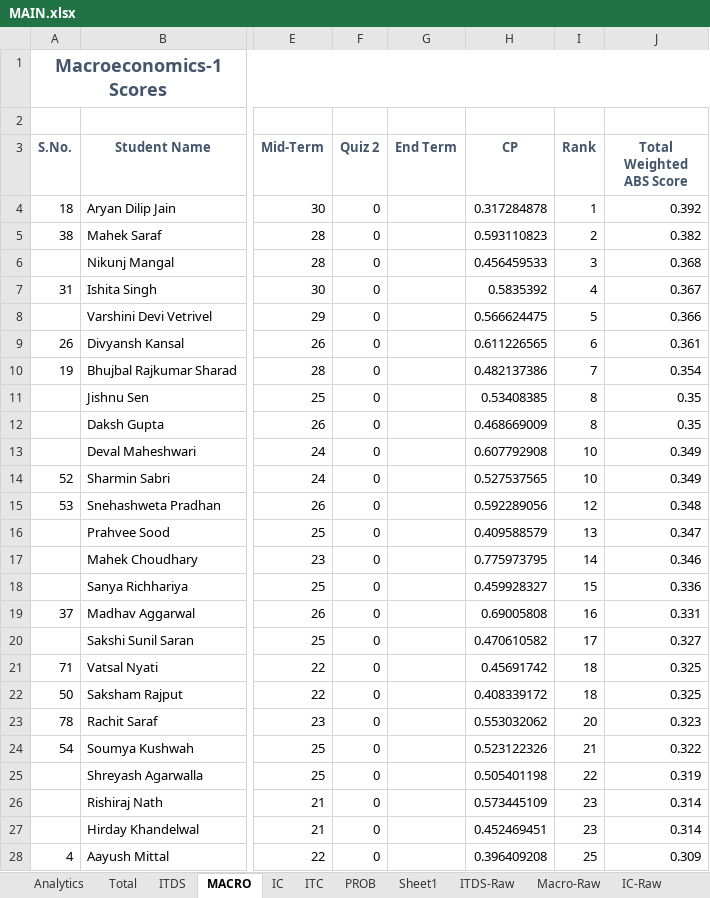
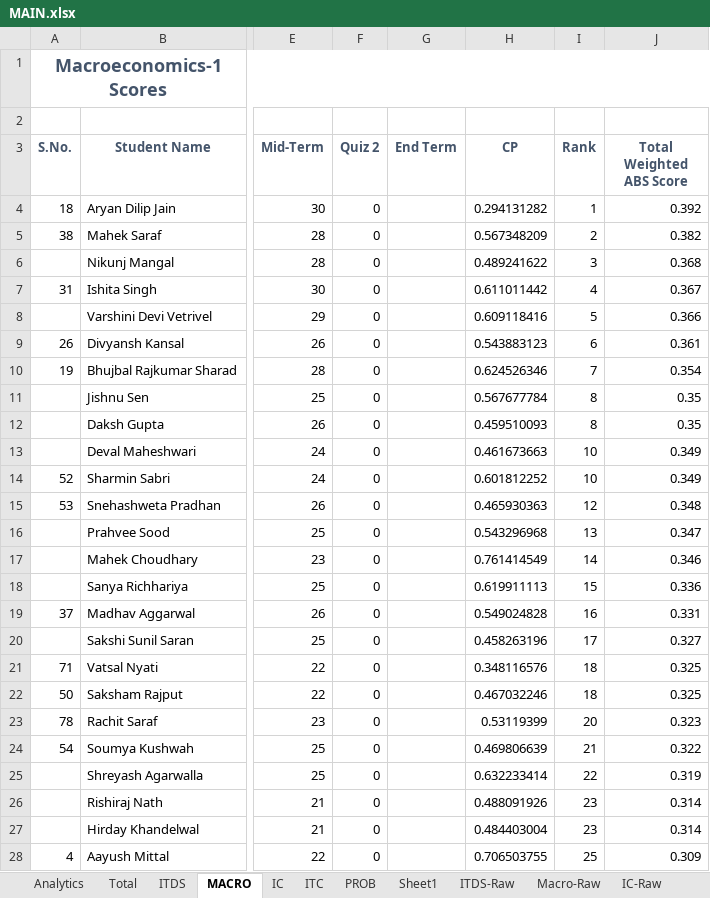
Before and after one commit to Franklin-oss/grade-analysis, an Excel workbook: Sheets/MAIN.xlsx, sheet MACRO, drawn as a sheet; only a part is shown, gaps mark what is left out; values as stored, in another font and other column widths than the file's, no borders; charts and pictures and conditional formats and table styles not drawn; the diff covers the shown part only; the diff names each change by its address in the sheet, - before the commit and + after, or states it on an @@ line.

```diff
--- a/Sheets/MAIN.xlsx (sheet MACRO)
+++ b/Sheets/MAIN.xlsx (sheet MACRO)
-H4 (CP): 0.317284878
+H4 (CP): 0.294131282
-H5 (CP): 0.593110823
+H5 (CP): 0.567348209
-H6 (CP): 0.456459533
+H6 (CP): 0.489241622
-H7 (CP): 0.5835392
+H7 (CP): 0.611011442
-H8 (CP): 0.566624475
+H8 (CP): 0.609118416
-H9 (CP): 0.611226565
+H9 (CP): 0.543883123
-H10 (CP): 0.482137386
+H10 (CP): 0.624526346
-H11 (CP): 0.53408385
+H11 (CP): 0.567677784
-H12 (CP): 0.468669009
+H12 (CP): 0.459510093
-H13 (CP): 0.607792908
+H13 (CP): 0.461673663
-H14 (CP): 0.527537565
+H14 (CP): 0.601812252
-H15 (CP): 0.592289056
+H15 (CP): 0.465930363
-H16 (CP): 0.409588579
+H16 (CP): 0.543296968
-H17 (CP): 0.775973795
+H17 (CP): 0.761414549
-H18 (CP): 0.459928327
+H18 (CP): 0.619911113
-H19 (CP): 0.69005808
+H19 (CP): 0.549024828
-H20 (CP): 0.470610582
+H20 (CP): 0.458263196
-H21 (CP): 0.45691742
+H21 (CP): 0.348116576
-H22 (CP): 0.408339172
+H22 (CP): 0.467032246
-H23 (CP): 0.553032062
+H23 (CP): 0.53119399
-H24 (CP): 0.523122326
+H24 (CP): 0.469806639
-H25 (CP): 0.505401198
+H25 (CP): 0.632233414
-H26 (CP): 0.573445109
+H26 (CP): 0.488091926
-H27 (CP): 0.452469451
+H27 (CP): 0.484403004
-H28 (CP): 0.396409208
+H28 (CP): 0.706503755
```
Also changed, not shown: 132 edited cells elsewhere in this sheet, charts or pictures, Sheets/Component-Wise Breakdown latest(AutoRecovered).xlsx, Sheets/Term1-Final-Computed.xlsx, 1 other file.
